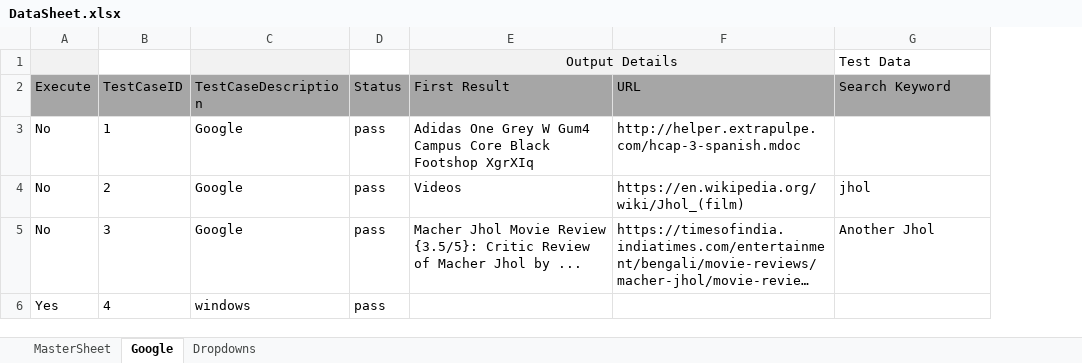
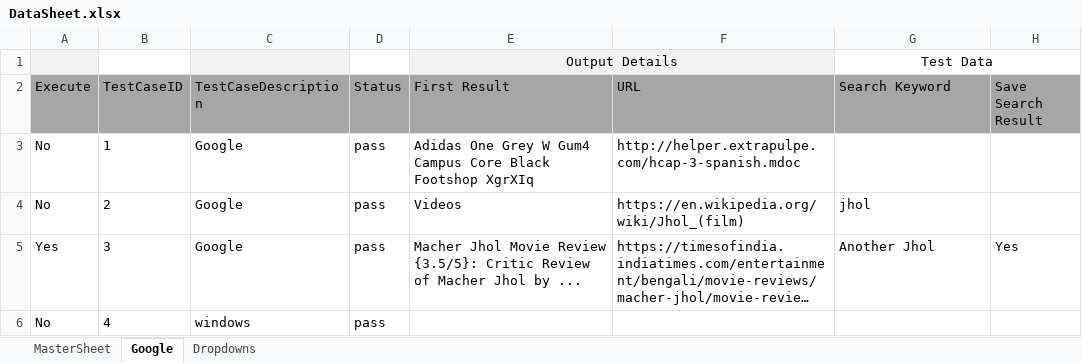
Before and after one commit to ArghyArghyA/Jhol-Framework, an Excel workbook: target/test-classes/Data/DataSheet.xlsx, sheet Google, drawn as a sheet; long unchanged cells end in …; values as stored, in another font and other column widths than the file's, no borders; conditional formats not drawn; the diff names each change by its address in the sheet, - before the commit and + after, or states it on an @@ line.

```diff
--- a/target/test-classes/Data/DataSheet.xlsx (sheet Google)
+++ b/target/test-classes/Data/DataSheet.xlsx (sheet Google)
+column H (Save Search Result), row 5: Yes
-G1 alignment: left
+G1 alignment: center
+G1:H1 merged
-A5 (Execute): No
+A5 (Execute): Yes
-A6 (Execute): Yes
+A6 (Execute): No
```
Also changed, not shown: 26 other files.
